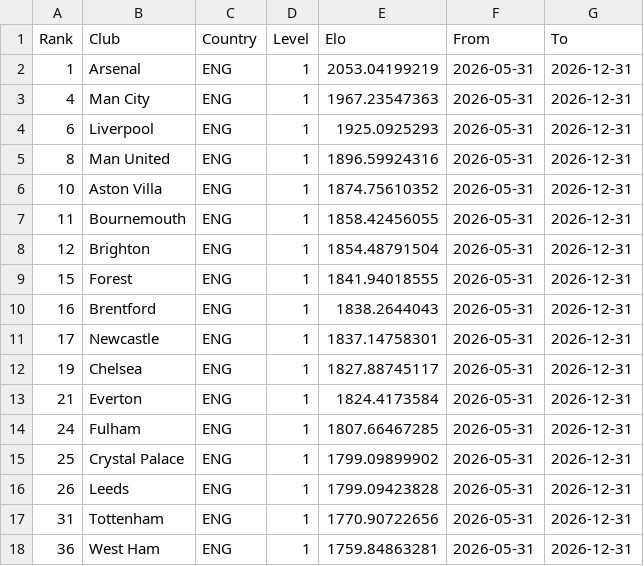
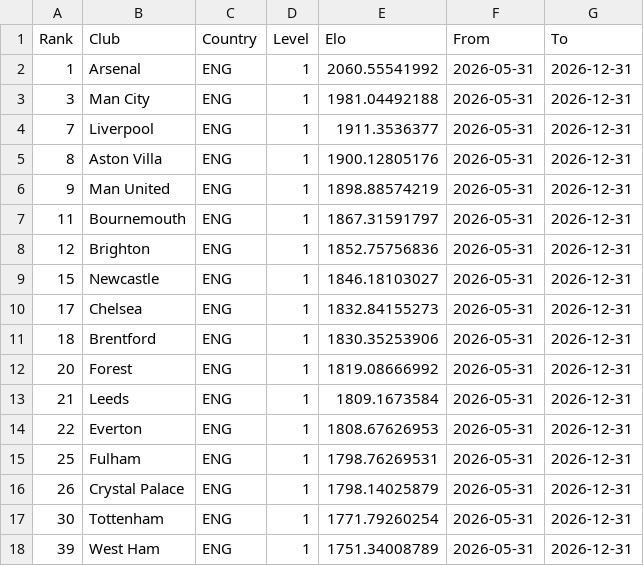
Before and after one commit to skthewimp/football, a CSV file: data/derived/clubelo_eng_latest.csv, drawn as a sheet; only a part is shown; the diff covers the shown part only.

Commit message:
chore: refresh football elo data

```diff
--- a/data/derived/clubelo_eng_latest.csv
+++ b/data/derived/clubelo_eng_latest.csv
@@ -1,18 +1,18 @@
 Rank,Club,Country,Level,Elo,From,To
-1,Arsenal,ENG,1,2053.04199219,2026-05-31,2026-12-31
-4,Man City,ENG,1,1967.23547363,2026-05-31,2026-12-31
-6,Liverpool,ENG,1,1925.0925293,2026-05-31,2026-12-31
-8,Man United,ENG,1,1896.59924316,2026-05-31,2026-12-31
-10,Aston Villa,ENG,1,1874.75610352,2026-05-31,2026-12-31
-11,Bournemouth,ENG,1,1858.42456055,2026-05-31,2026-12-31
-12,Brighton,ENG,1,1854.48791504,2026-05-31,2026-12-31
-15,Forest,ENG,1,1841.94018555,2026-05-31,2026-12-31
-16,Brentford,ENG,1,1838.2644043,2026-05-31,2026-12-31
-17,Newcastle,ENG,1,1837.14758301,2026-05-31,2026-12-31
-19,Chelsea,ENG,1,1827.88745117,2026-05-31,2026-12-31
-21,Everton,ENG,1,1824.4173584,2026-05-31,2026-12-31
-24,Fulham,ENG,1,1807.66467285,2026-05-31,2026-12-31
-25,Crystal Palace,ENG,1,1799.09899902,2026-05-31,2026-12-31
-26,Leeds,ENG,1,1799.09423828,2026-05-31,2026-12-31
-31,Tottenham,ENG,1,1770.90722656,2026-05-31,2026-12-31
-36,West Ham,ENG,1,1759.84863281,2026-05-31,2026-12-31
+1,Arsenal,ENG,1,2060.55541992,2026-05-31,2026-12-31
+3,Man City,ENG,1,1981.04492188,2026-05-31,2026-12-31
+7,Liverpool,ENG,1,1911.3536377,2026-05-31,2026-12-31
+8,Aston Villa,ENG,1,1900.12805176,2026-05-31,2026-12-31
+9,Man United,ENG,1,1898.88574219,2026-05-31,2026-12-31
+11,Bournemouth,ENG,1,1867.31591797,2026-05-31,2026-12-31
+12,Brighton,ENG,1,1852.75756836,2026-05-31,2026-12-31
+15,Newcastle,ENG,1,1846.18103027,2026-05-31,2026-12-31
+17,Chelsea,ENG,1,1832.84155273,2026-05-31,2026-12-31
+18,Brentford,ENG,1,1830.35253906,2026-05-31,2026-12-31
+20,Forest,ENG,1,1819.08666992,2026-05-31,2026-12-31
+21,Leeds,ENG,1,1809.1673584,2026-05-31,2026-12-31
+22,Everton,ENG,1,1808.67626953,2026-05-31,2026-12-31
+25,Fulham,ENG,1,1798.76269531,2026-05-31,2026-12-31
+26,Crystal Palace,ENG,1,1798.14025879,2026-05-31,2026-12-31
+30,Tottenham,ENG,1,1771.79260254,2026-05-31,2026-12-31
+39,West Ham,ENG,1,1751.34008789,2026-05-31,2026-12-31
```
Also changed, not shown: 31 edited cells elsewhere in this file, data/derived/manager_elo_eng_latest.csv, 5 other files.
